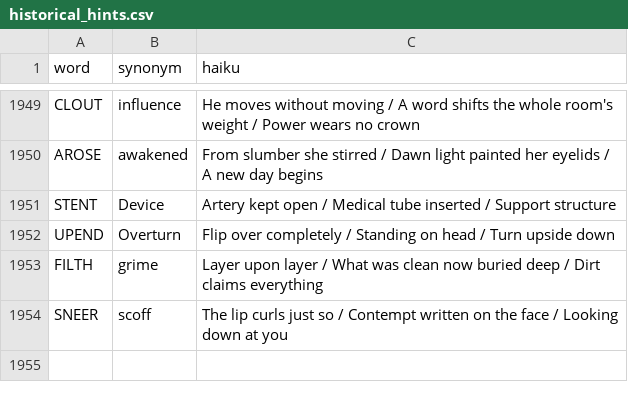
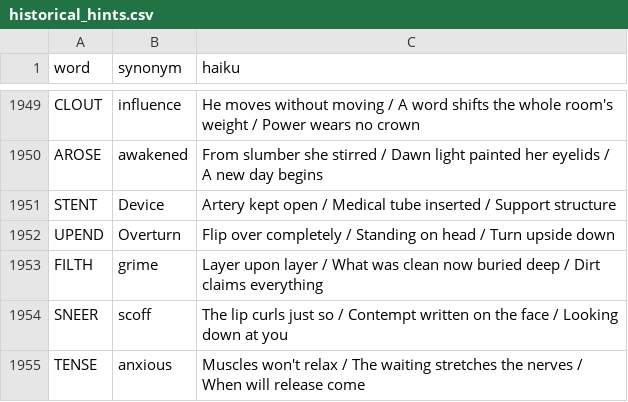
Before and after one commit to 8080Games/WordleMatch, a CSV file: wwwroot/historical_hints.csv, drawn as a sheet; only a part is shown, gaps mark what is left out; the diff names each change by its address in the sheet, - before the commit and + after, or states it on an @@ line.

Commit message:
Add Wordle word: TENSE (game #1986, 11/26/2026)

```diff
--- a/wwwroot/historical_hints.csv
+++ b/wwwroot/historical_hints.csv
+row 1955: TENSE | anxious | Muscles won't relax / The waiting stretches the nerves / When will release come
```
Also changed, not shown: wwwroot/historical-words.csv, wwwroot/used-words.csv, 1 other file.
